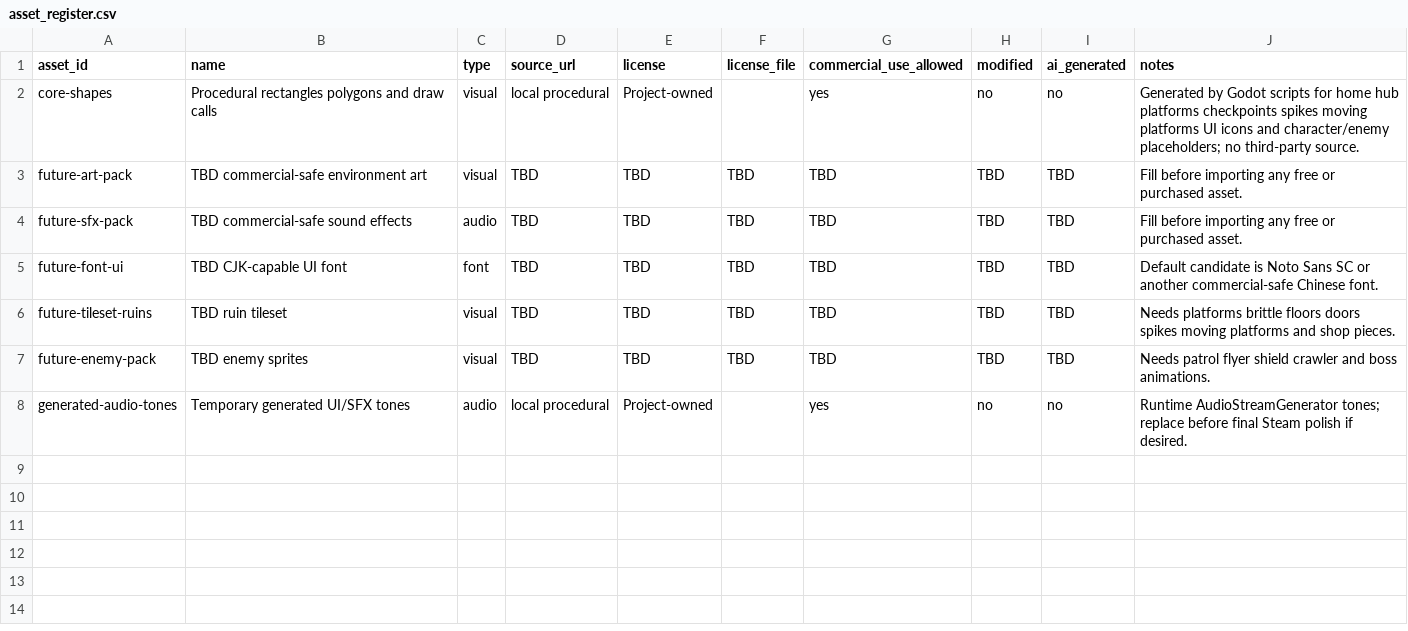
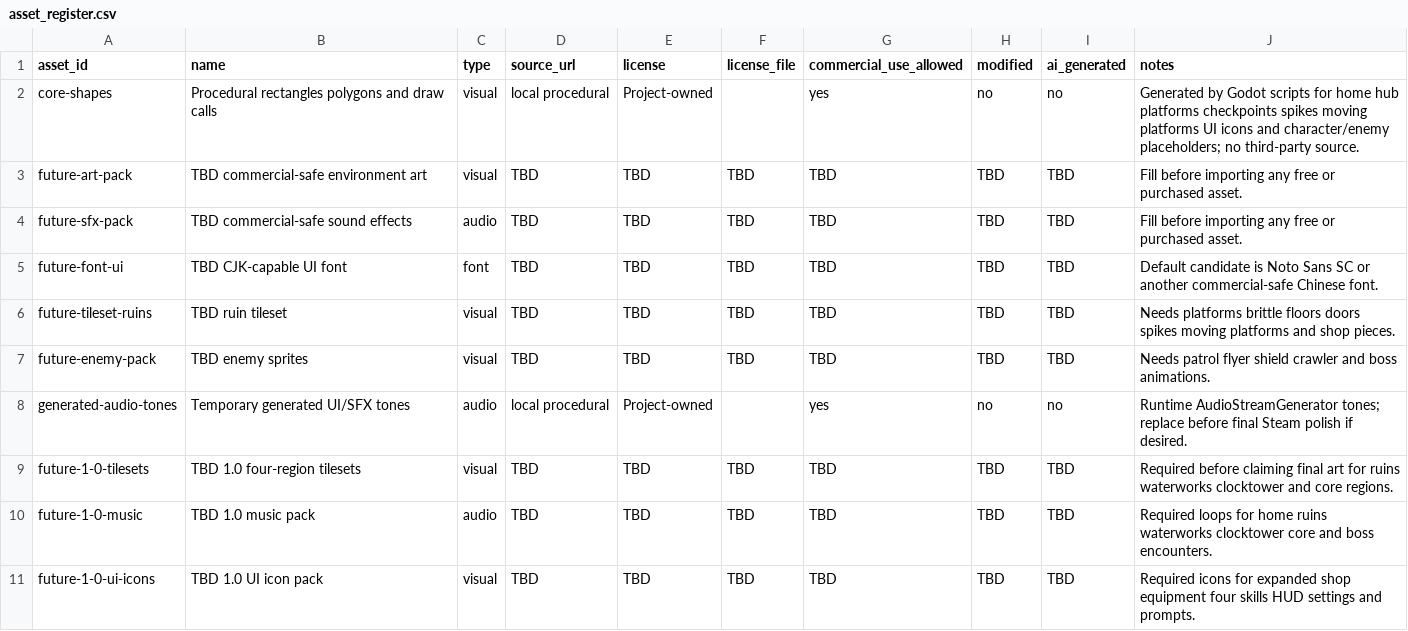
Before and after one commit to yuan48639-oss/relic-runner, a CSV file: docs/asset_register.csv, drawn as a sheet.

Commit message:
feat: expand relic runner toward 1.0 route

```diff
--- a/docs/asset_register.csv
+++ b/docs/asset_register.csv
@@ -8 +8,4 @@ future-enemy-pack,TBD enemy sprites,visual,TBD,TBD,TBD,TBD,TBD,TBD,Needs patrol
 generated-audio-tones,Temporary generated UI/SFX tones,audio,local procedural,Project-owned,,yes,no,no,Runtime AudioStreamGenerator tones; replace before final Steam polish if desired.
+future-1-0-tilesets,TBD 1.0 four-region tilesets,visual,TBD,TBD,TBD,TBD,TBD,TBD,Required before claiming final art for ruins waterworks clocktower and core regions.
+future-1-0-music,TBD 1.0 music pack,audio,TBD,TBD,TBD,TBD,TBD,TBD,Required loops for home ruins waterworks clocktower core and boss encounters.
+future-1-0-ui-icons,TBD 1.0 UI icon pack,visual,TBD,TBD,TBD,TBD,TBD,TBD,Required icons for expanded shop equipment four skills HUD settings and prompts.
```
Also changed, not shown: 14 other files.
